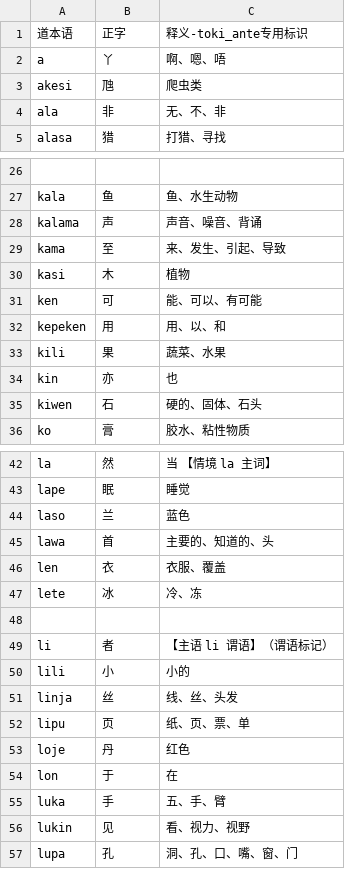
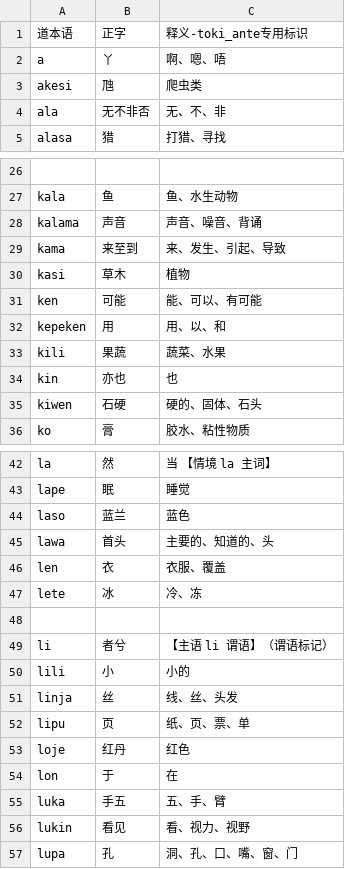
Before and after one commit to MauritiusChief/toki_ante, a CSV file: dictionary_f.csv, drawn as a sheet; only a part is shown, gaps mark what is left out; the diff covers the shown part only; the diff names each change by its address in the sheet, - before the commit and + after, or states it on an @@ line.

```diff
--- a/dictionary_f.csv
+++ b/dictionary_f.csv
-B4: 非
+B4: 无不非否
-B28: 声
+B28: 声音
-B29: 至
+B29: 来至到
-B30: 木
+B30: 草木
-B31: 可
+B31: 可能
-B33: 果
+B33: 果蔬
-B34: 亦
+B34: 亦也
-B35: 石
+B35: 石硬
-B44: 兰
+B44: 蓝兰
-B45: 首
+B45: 首头
-B49: 者
+B49: 者兮
-B53: 丹
+B53: 红丹
-B55: 手
+B55: 手五
-B56: 见
+B56: 看见
```
Also changed, not shown: 18 edited cells elsewhere in this file, 2 other files.
